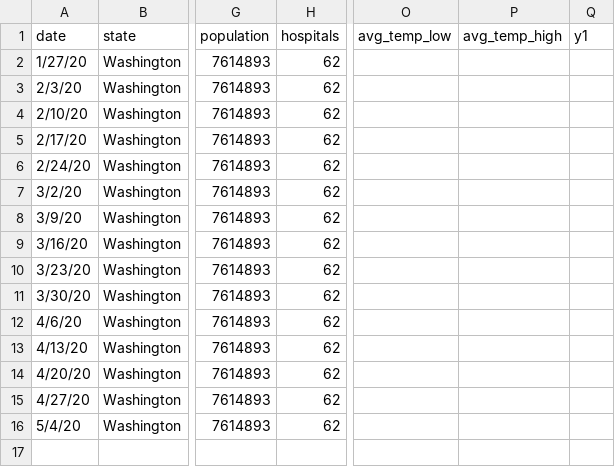
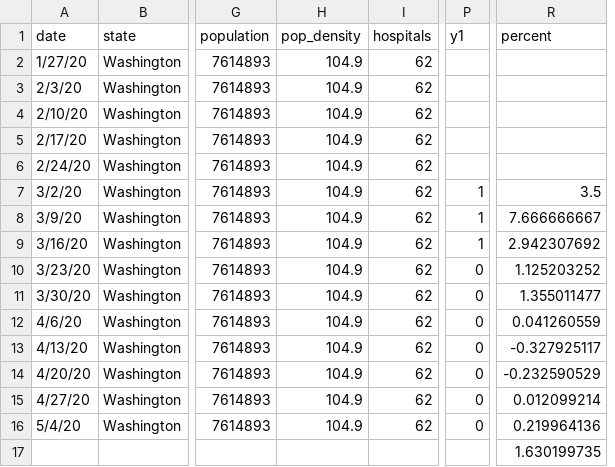
Before and after one commit to Rodrig79/Machine-Learning-Data-Analysis-Project, a CSV file: processedData/Washington.csv, drawn as a sheet; only a part is shown, gaps mark what is left out; removed rows and columns are numbered as before the commit, all else as after; rows hold the shown columns only; the diff names each change by its address in the sheet, - before the commit and + after, or states it on an @@ line.

```diff
--- a/processedData/Washington.csv
+++ b/processedData/Washington.csv
+column H (pop_density), rows 2-16: all 104.9
-column O (avg_temp_low), empty
-column P (avg_temp_high), empty
+column R (percent), rows 7-16: 3.5 | 7.666666667 | 2.942307692 | 1.125203252 | 1.355011477 | 0.041260559 | -0.327925117 | -0.232590529 | 0.012099214 | 0.219964136
-P7:P9 (y1): (empty)
+P7:P9 (y1): 1
-P10:P16 (y1): (empty)
+P10:P16 (y1): 0
+row 17:  |  |  |  |  |  | 1.630199735
```
Also changed, not shown: processedData/California.csv, processedData/New Hampshire.csv, 45 other files.
